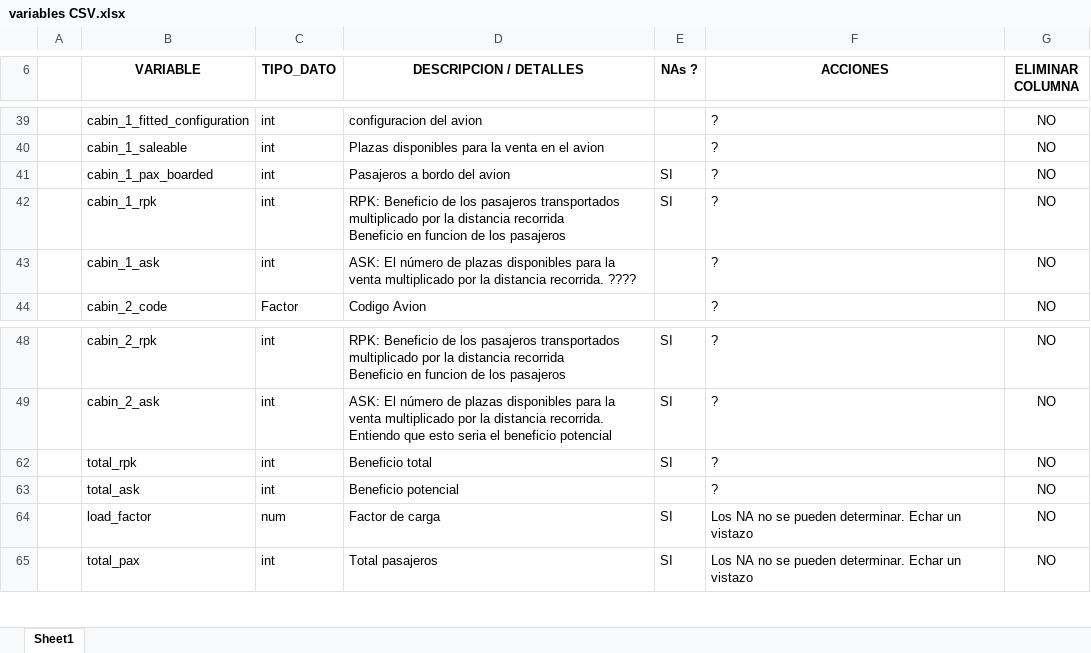
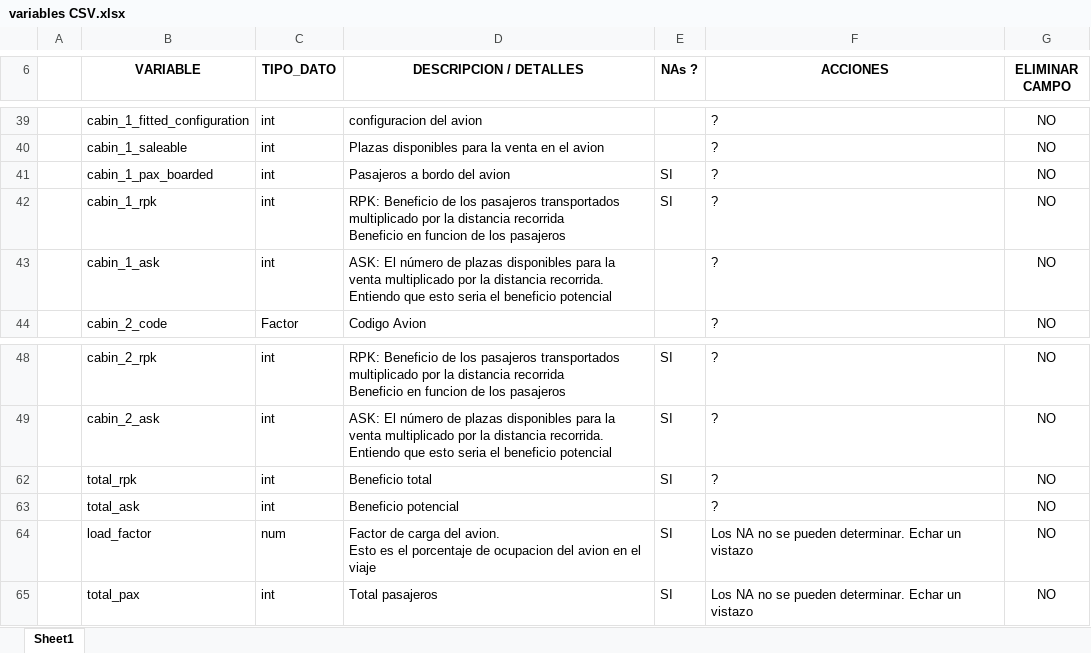
Before and after one commit to EMayorga/TFM, an Excel workbook: variables CSV.xlsx, sheet Sheet1, drawn as a sheet; only a part is shown, gaps mark what is left out; values as stored, in another font and other column widths than the file's, no borders; ↵ is a line break in a cell; the diff names each change by its address in the sheet, - before the commit and + after, or states it on an @@ line.

Commit message:
Anyadida nueva descripcion
Se incluye la descripción de la variable "load_factor"

```diff
--- a/variables CSV.xlsx (sheet Sheet1)
+++ b/variables CSV.xlsx (sheet Sheet1)
-G6: ELIMINAR COLUMNA
+G6: ELIMINAR CAMPO
-D43 (DESCRIPCION / DETALLES): …distancia recorrida. ????
+D43 (DESCRIPCION / DETALLES): …distancia recorrida. ↵ Entiendo que esto seria el beneficio potencial
-D64 (DESCRIPCION / DETALLES): …de carga
+D64 (DESCRIPCION / DETALLES): …de carga del avion. ↵ Esto es el porcentaje de ocupacion del avion en el viaje
```
